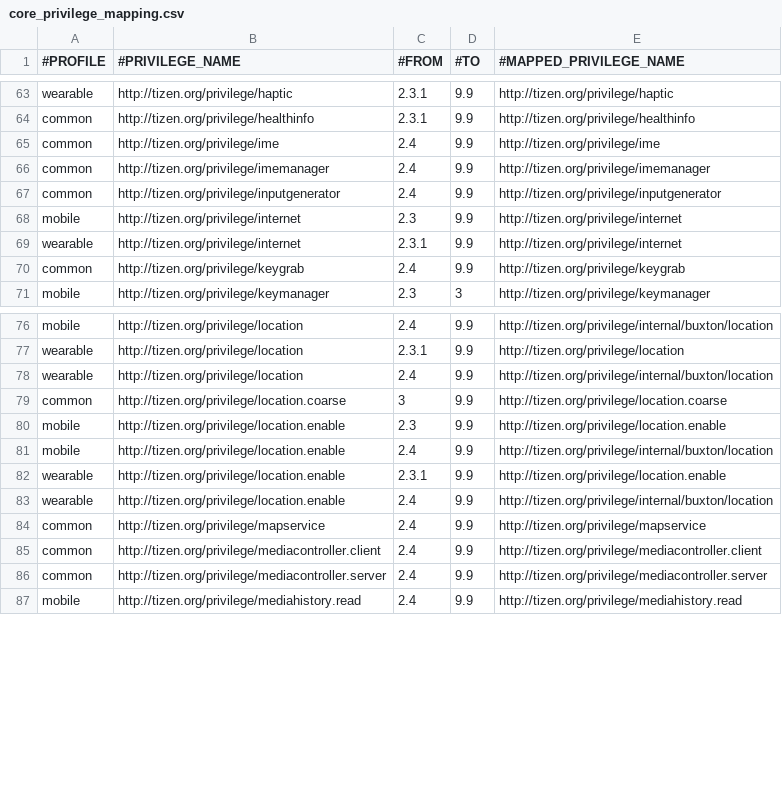
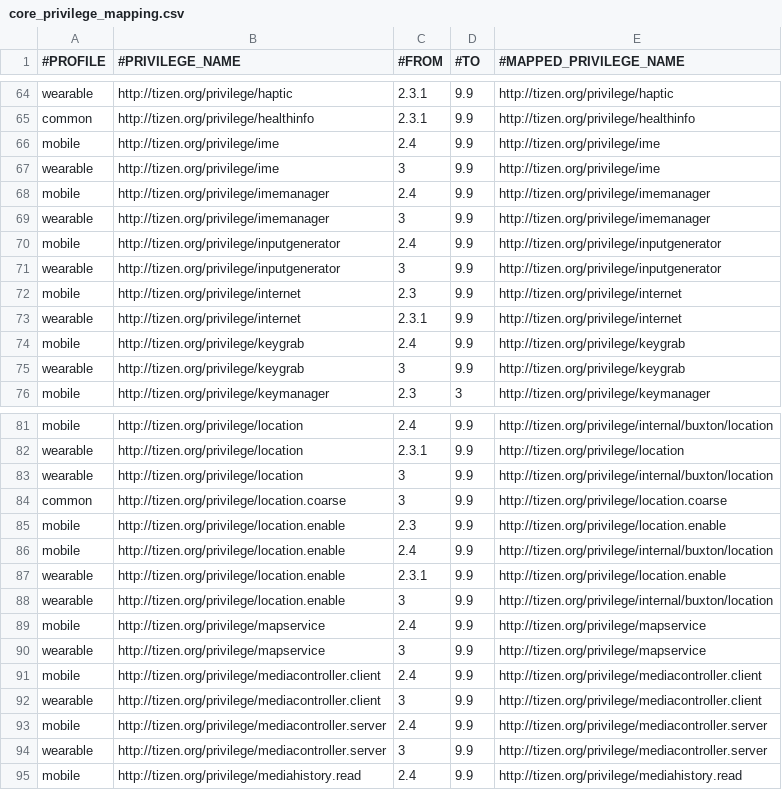
Before and after one commit to tizenorg/platform.core.security.privilege-checker, a CSV file: capi/res/dbspace/core_privilege_mapping.csv, drawn as a sheet; only a part is shown, gaps mark what is left out; the diff covers the shown part only.

```diff
--- a/capi/res/dbspace/core_privilege_mapping.csv
+++ b/capi/res/dbspace/core_privilege_mapping.csv
@@ -64,8 +65,12 @@ wearable,http://tizen.org/privilege/haptic,2.3.1,9.9,http://tizen.org/privilege/
 common,http://tizen.org/privilege/healthinfo,2.3.1,9.9,http://tizen.org/privilege/healthinfo
-common,http://tizen.org/privilege/ime,2.4,9.9,http://tizen.org/privilege/ime
-common,http://tizen.org/privilege/imemanager,2.4,9.9,http://tizen.org/privilege/imemanager
-common,http://tizen.org/privilege/inputgenerator,2.4,9.9,http://tizen.org/privilege/inputgenerator
+mobile,http://tizen.org/privilege/ime,2.4,9.9,http://tizen.org/privilege/ime
+wearable,http://tizen.org/privilege/ime,3,9.9,http://tizen.org/privilege/ime
+mobile,http://tizen.org/privilege/imemanager,2.4,9.9,http://tizen.org/privilege/imemanager
+wearable,http://tizen.org/privilege/imemanager,3,9.9,http://tizen.org/privilege/imemanager
+mobile,http://tizen.org/privilege/inputgenerator,2.4,9.9,http://tizen.org/privilege/inputgenerator
+wearable,http://tizen.org/privilege/inputgenerator,3,9.9,http://tizen.org/privilege/inputgenerator
 mobile,http://tizen.org/privilege/internet,2.3,9.9,http://tizen.org/privilege/internet
 wearable,http://tizen.org/privilege/internet,2.3.1,9.9,http://tizen.org/privilege/internet
-common,http://tizen.org/privilege/keygrab,2.4,9.9,http://tizen.org/privilege/keygrab
+mobile,http://tizen.org/privilege/keygrab,2.4,9.9,http://tizen.org/privilege/keygrab
+wearable,http://tizen.org/privilege/keygrab,3,9.9,http://tizen.org/privilege/keygrab
 mobile,http://tizen.org/privilege/keymanager,2.3,3,http://tizen.org/privilege/keymanager
@@ -77,3 +82,3 @@ mobile,http://tizen.org/privilege/location,2.4,9.9,http://tizen.org/privilege/in
 wearable,http://tizen.org/privilege/location,2.3.1,9.9,http://tizen.org/privilege/location
-wearable,http://tizen.org/privilege/location,2.4,9.9,http://tizen.org/privilege/internal/buxton/location
+wearable,http://tizen.org/privilege/location,3,9.9,http://tizen.org/privilege/internal/buxton/location
 common,http://tizen.org/privilege/location.coarse,3,9.9,http://tizen.org/privilege/location.coarse
@@ -82,6 +87,9 @@ mobile,http://tizen.org/privilege/location.enable,2.4,9.9,http://tizen.org/privi
 wearable,http://tizen.org/privilege/location.enable,2.3.1,9.9,http://tizen.org/privilege/location.enable
-wearable,http://tizen.org/privilege/location.enable,2.4,9.9,http://tizen.org/privilege/internal/buxton/location
-common,http://tizen.org/privilege/mapservice,2.4,9.9,http://tizen.org/privilege/mapservice
-common,http://tizen.org/privilege/mediacontroller.client,2.4,9.9,http://tizen.org/privilege/mediacontroller.client
-common,http://tizen.org/privilege/mediacontroller.server,2.4,9.9,http://tizen.org/privilege/mediacontroller.server
+wearable,http://tizen.org/privilege/location.enable,3,9.9,http://tizen.org/privilege/internal/buxton/location
+mobile,http://tizen.org/privilege/mapservice,2.4,9.9,http://tizen.org/privilege/mapservice
+wearable,http://tizen.org/privilege/mapservice,3,9.9,http://tizen.org/privilege/mapservice
+mobile,http://tizen.org/privilege/mediacontroller.client,2.4,9.9,http://tizen.org/privilege/mediacontroller.client
+wearable,http://tizen.org/privilege/mediacontroller.client,3,9.9,http://tizen.org/privilege/mediacontroller.client
+mobile,http://tizen.org/privilege/mediacontroller.server,2.4,9.9,http://tizen.org/privilege/mediacontroller.server
+wearable,http://tizen.org/privilege/mediacontroller.server,3,9.9,http://tizen.org/privilege/mediacontroller.server
 mobile,http://tizen.org/privilege/mediahistory.read,2.4,9.9,http://tizen.org/privilege/mediahistory.read
```
Also changed, not shown: 4 added rows and 15 edited cells elsewhere in this file, capi/res/dbspace/core_privilege_info.csv, capi/res/dbspace/wrt_privilege_info.csv, 1 other file.
